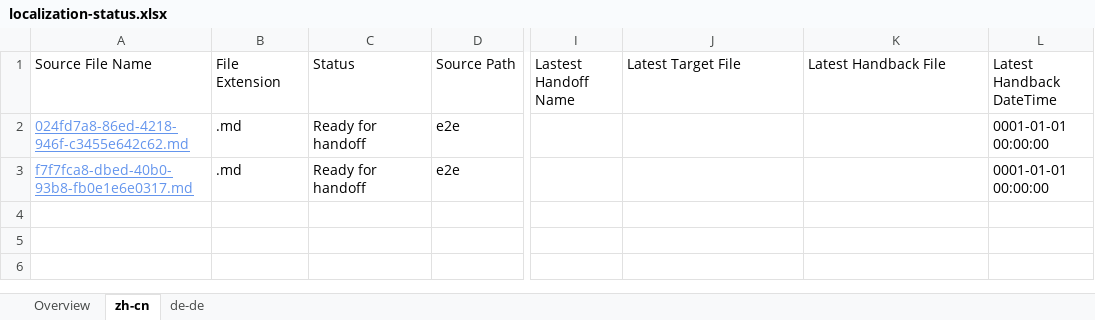
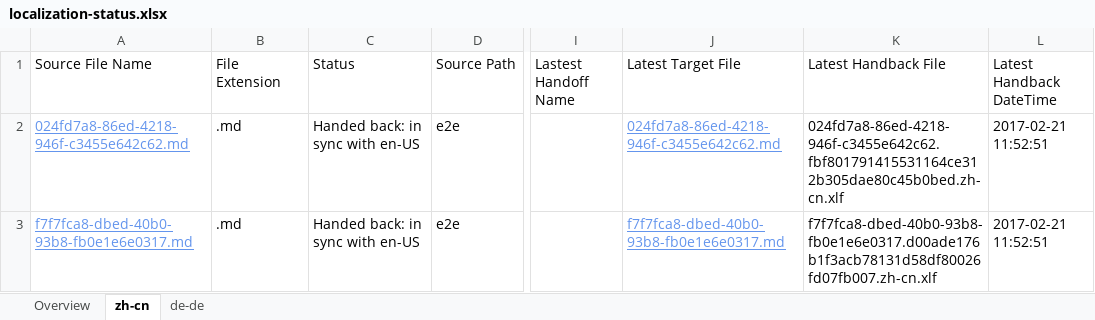
Before and after one commit to OpenLocalizationTestOrg/ol-test4-handback, an Excel workbook: ol-handback/OpenLocalizationTestOrg/ol-test4/xinjiang/localization-status.xlsx, sheet zh-cn, drawn as a sheet; only a part is shown, gaps mark what is left out; values as stored, in another font and other column widths than the file's, no borders; table styles not drawn; the diff names each change by its address in the sheet, - before the commit and + after, or states it on an @@ line.

Commit message:
Generate Report for Handback

```diff
--- a/ol-handback/OpenLocalizationTestOrg/ol-test4/xinjiang/localization-status.xlsx (sheet zh-cn)
+++ b/ol-handback/OpenLocalizationTestOrg/ol-test4/xinjiang/localization-status.xlsx (sheet zh-cn)
-C2:C3 (Status): Ready for handoff
+C2:C3 (Status): Handed back: in sync with en-US
-J2 (Latest Target File): (empty)
+J2 (Latest Target File): 024fd7a8-86ed-4218-946f-c3455e642c62.md
-K2 (Latest Handback File): (empty)
+K2 (Latest Handback File): 024fd7a8-86ed-4218-946f-c3455e642c62.fbf801791415531164ce312b305dae80c45b0bed.zh-cn.xlf
-L2:L3 (Latest Handback DateTime): 0001-01-01 00:00:00
+L2:L3 (Latest Handback DateTime): 2017-02-21 11:52:51
-J3 (Latest Target File): (empty)
+J3 (Latest Target File): f7f7fca8-dbed-40b0-93b8-fb0e1e6e0317.md
-K3 (Latest Handback File): (empty)
+K3 (Latest Handback File): f7f7fca8-dbed-40b0-93b8-fb0e1e6e0317.d00ade176b1f3acb78131d58df80026fd07fb007.zh-cn.xlf
```
Also changed, not shown: sheet de-de, sheet Overview, 1 other file.
